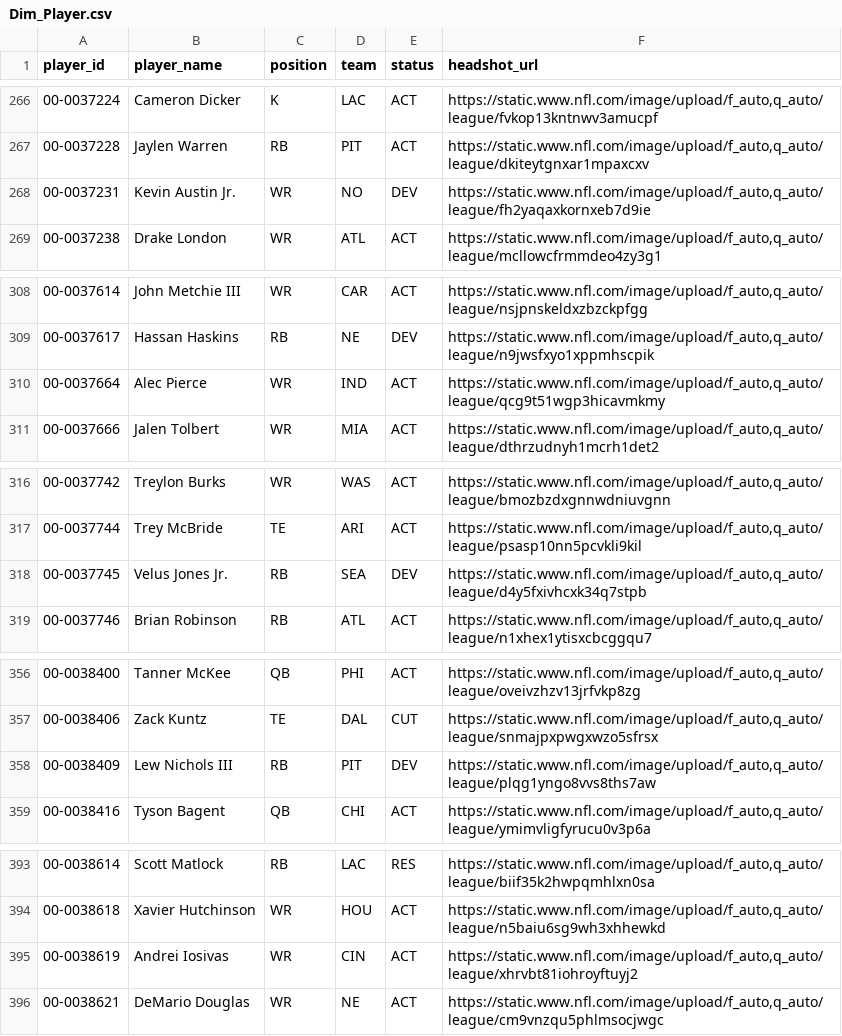
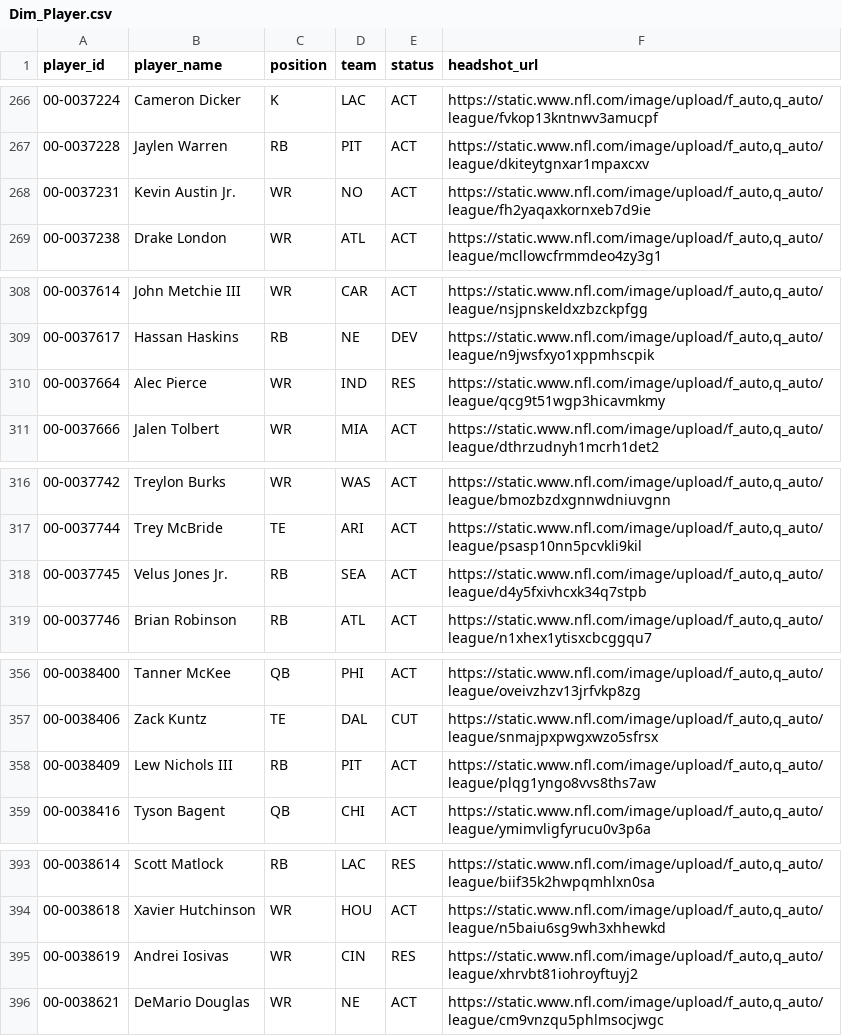
Before and after one commit to jacobbrooksbox15/NFL_STATS_DATA, a CSV file: data/Dim_Player.csv, drawn as a sheet; only a part is shown, gaps mark what is left out; the diff covers the shown part only.

```diff
--- a/data/Dim_Player.csv
+++ b/data/Dim_Player.csv
@@ -267,3 +267,3 @@ player_id,player_name,position,team,status,headshot_url
 00-0037228,Jaylen Warren,RB,PIT,ACT,"https://static.www.nfl.com/image/upload/f_auto,q_auto/league/dkiteytgnxar1mpaxcxv"
-00-0037231,Kevin Austin Jr.,WR,NO,DEV,"https://static.www.nfl.com/image/upload/f_auto,q_auto/league/fh2yaqaxkornxeb7d9ie"
+00-0037231,Kevin Austin Jr.,WR,NO,ACT,"https://static.www.nfl.com/image/upload/f_auto,q_auto/league/fh2yaqaxkornxeb7d9ie"
 00-0037238,Drake London,WR,ATL,ACT,"https://static.www.nfl.com/image/upload/f_auto,q_auto/league/mcllowcfrmmdeo4zy3g1"
@@ -309,3 +309,3 @@ player_id,player_name,position,team,status,headshot_url
 00-0037617,Hassan Haskins,RB,NE,DEV,"https://static.www.nfl.com/image/upload/f_auto,q_auto/league/n9jwsfxyo1xppmhscpik"
-00-0037664,Alec Pierce,WR,IND,ACT,"https://static.www.nfl.com/image/upload/f_auto,q_auto/league/qcg9t51wgp3hicavmkmy"
+00-0037664,Alec Pierce,WR,IND,RES,"https://static.www.nfl.com/image/upload/f_auto,q_auto/league/qcg9t51wgp3hicavmkmy"
 00-0037666,Jalen Tolbert,WR,MIA,ACT,"https://static.www.nfl.com/image/upload/f_auto,q_auto/league/dthrzudnyh1mcrh1det2"
@@ -317,3 +317,3 @@ player_id,player_name,position,team,status,headshot_url
 00-0037744,Trey McBride,TE,ARI,ACT,"https://static.www.nfl.com/image/upload/f_auto,q_auto/league/psasp10nn5pcvkli9kil"
-00-0037745,Velus Jones Jr.,RB,SEA,DEV,"https://static.www.nfl.com/image/upload/f_auto,q_auto/league/d4y5fxivhcxk34q7stpb"
+00-0037745,Velus Jones Jr.,RB,SEA,ACT,"https://static.www.nfl.com/image/upload/f_auto,q_auto/league/d4y5fxivhcxk34q7stpb"
 00-0037746,Brian Robinson,RB,ATL,ACT,"https://static.www.nfl.com/image/upload/f_auto,q_auto/league/n1xhex1ytisxcbcggqu7"
@@ -357,3 +357,3 @@ player_id,player_name,position,team,status,headshot_url
 00-0038406,Zack Kuntz,TE,DAL,CUT,"https://static.www.nfl.com/image/upload/f_auto,q_auto/league/snmajpxpwgxwzo5sfrsx"
-00-0038409,Lew Nichols III,RB,PIT,DEV,"https://static.www.nfl.com/image/upload/f_auto,q_auto/league/plqg1yngo8vvs8ths7aw"
+00-0038409,Lew Nichols III,RB,PIT,ACT,"https://static.www.nfl.com/image/upload/f_auto,q_auto/league/plqg1yngo8vvs8ths7aw"
 00-0038416,Tyson Bagent,QB,CHI,ACT,"https://static.www.nfl.com/image/upload/f_auto,q_auto/league/ymimvligfyrucu0v3p6a"
@@ -394,3 +394,3 @@ player_id,player_name,position,team,status,headshot_url
 00-0038618,Xavier Hutchinson,WR,HOU,ACT,"https://static.www.nfl.com/image/upload/f_auto,q_auto/league/n5baiu6sg9wh3xhhewkd"
-00-0038619,Andrei Iosivas,WR,CIN,ACT,"https://static.www.nfl.com/image/upload/f_auto,q_auto/league/xhrvbt81iohroyftuyj2"
+00-0038619,Andrei Iosivas,WR,CIN,RES,"https://static.www.nfl.com/image/upload/f_auto,q_auto/league/xhrvbt81iohroyftuyj2"
 00-0038621,DeMario Douglas,WR,NE,ACT,"https://static.www.nfl.com/image/upload/f_auto,q_auto/league/cm9vnzqu5phlmsocjwgc"
```
Also changed, not shown: 22 edited cells elsewhere in this file.
